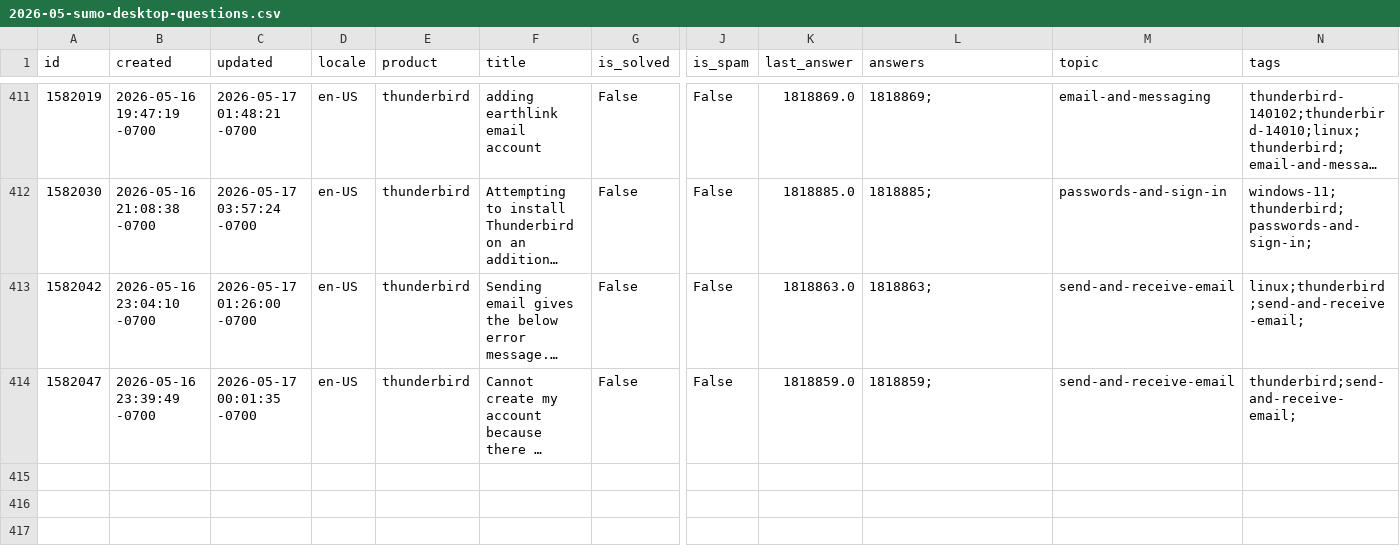
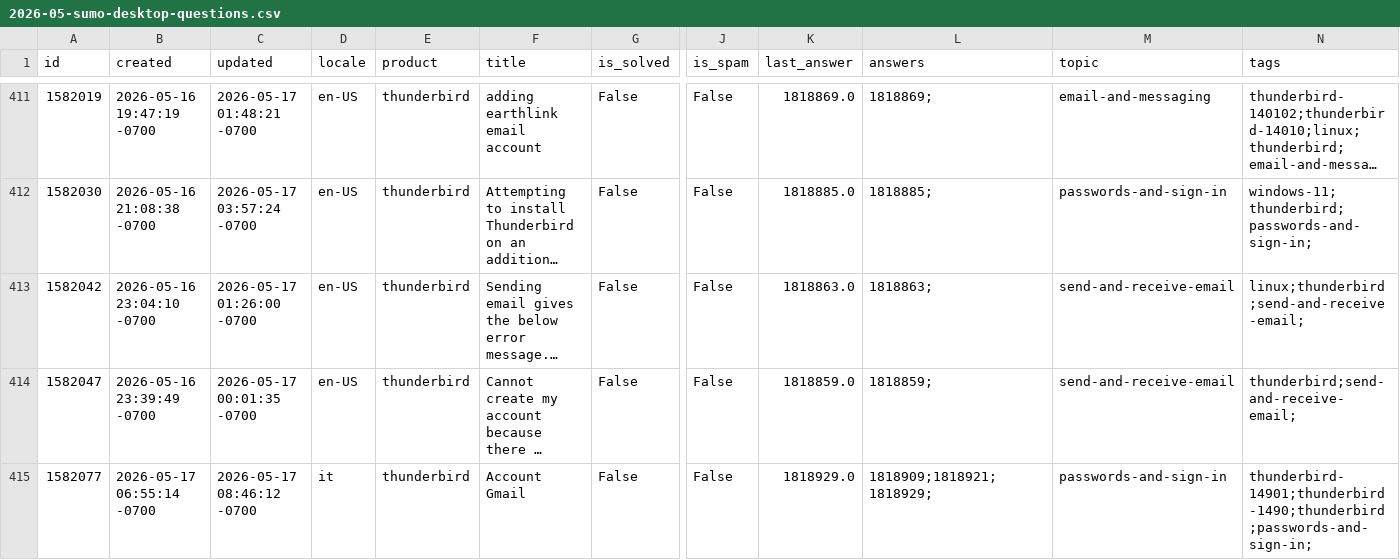
Before and after one commit to thunderbird/thunderbird-desktop-metrics-and-reports, a CSV file: CONCATENATED_FILES/DESKTOP/2026-05-sumo-desktop-questions.csv, drawn as a sheet; only a part is shown, gaps mark what is left out; long unchanged cells end in …; rows hold the shown columns only; the diff covers the shown part only; the diff names each change by its address in the sheet, - before the commit and + after, or states it on an @@ line.

```diff
--- a/CONCATENATED_FILES/DESKTOP/2026-05-sumo-desktop-questions.csv
+++ b/CONCATENATED_FILES/DESKTOP/2026-05-sumo-desktop-questions.csv
+row 415: 1582077 | 2026-05-17 06:55:14 -0700 | 2026-05-17 08:46:12 -0700 | it | thunderbird | Account Gmail | False | False | 1818929.0 | 1818909;1818921;1818929; | passwords-and-sign-in | thunderbird-14901;thunderbird-1490;thunderbird;passwords-and-sign-in;
```
Also changed, not shown: 1 added row and 9 edited cells elsewhere in this file, CONCATENATED_FILES/DESKTOP/2026-05-sumo-desktop-answers.csv.
